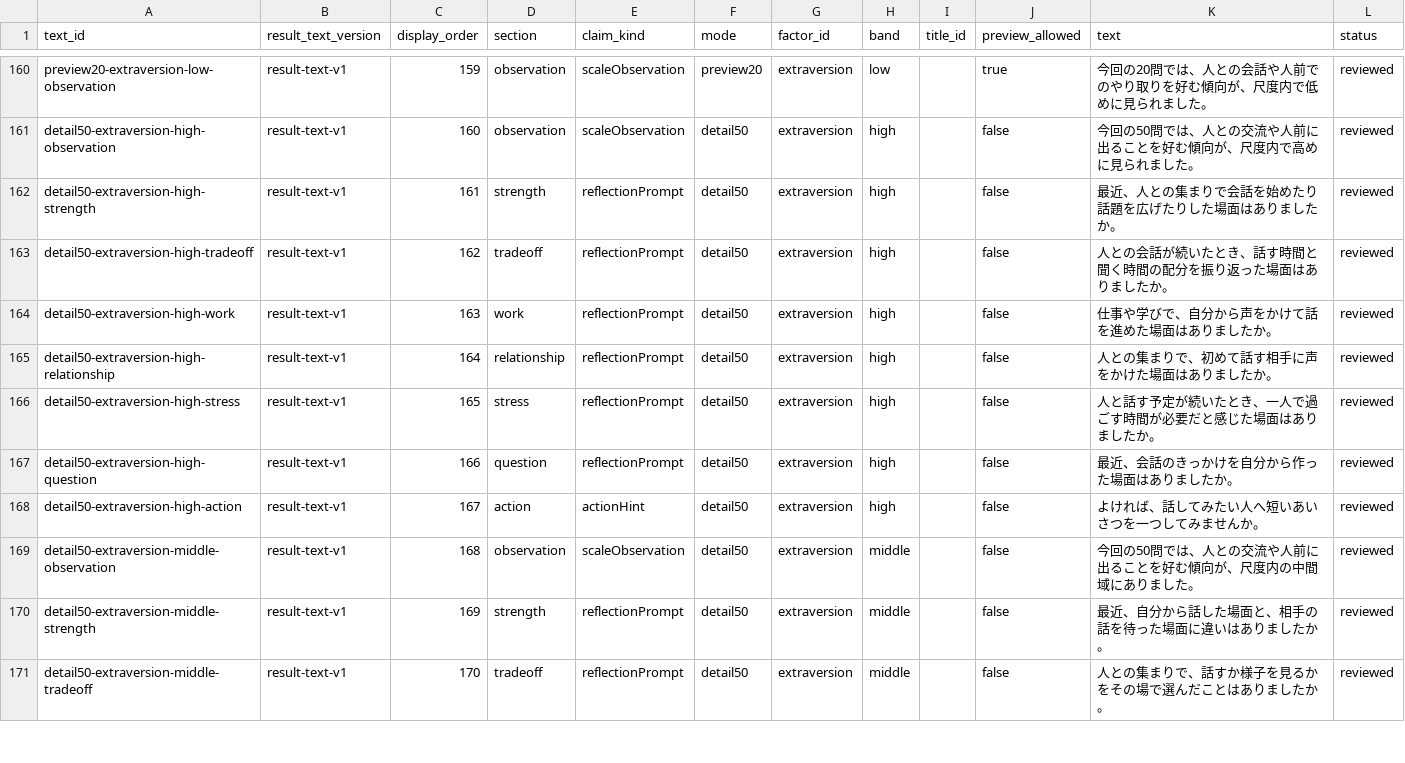
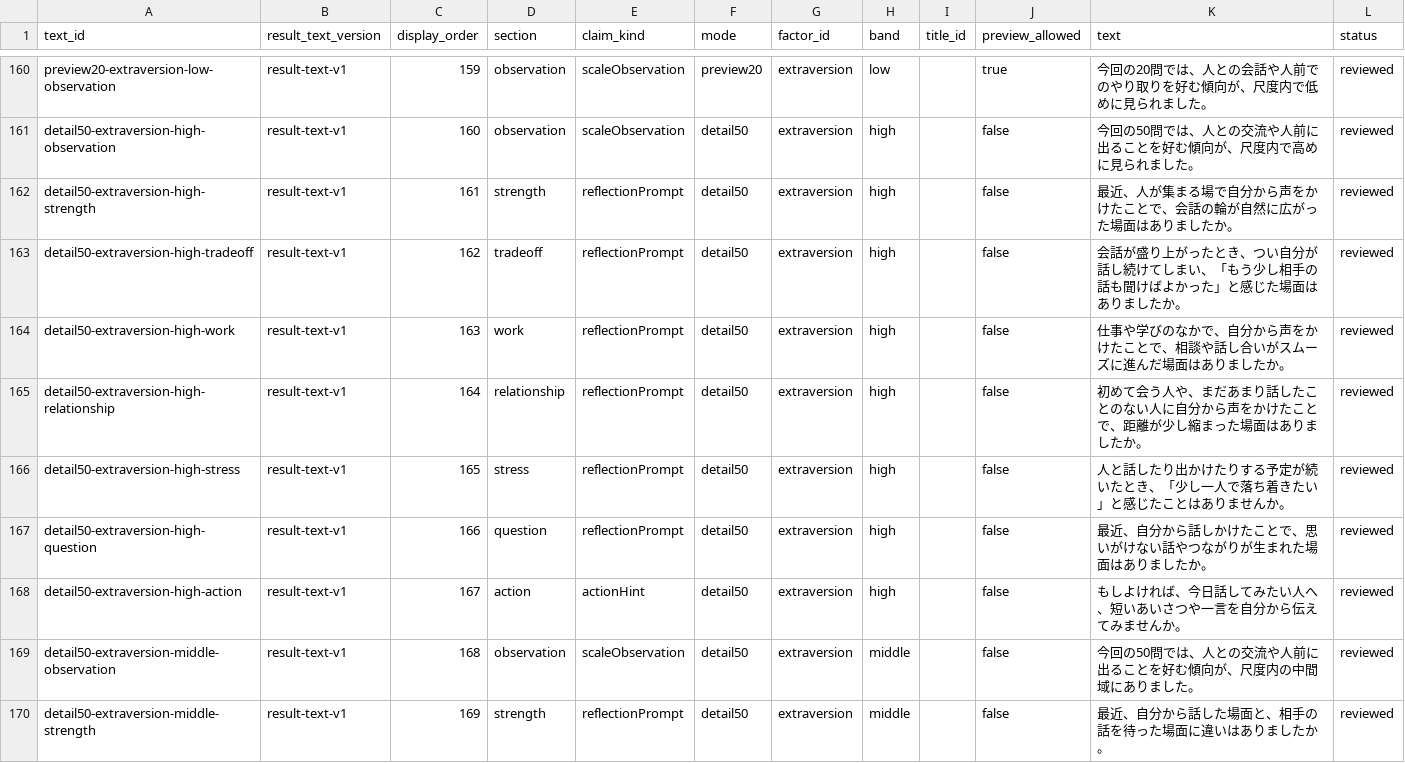
Before and after one commit to gerupon-lgtm/big-five, a CSV file: content/source/result-texts/result-text-v1/result-texts.csv, drawn as a sheet; only a part is shown, gaps mark what is left out; the shorter side is filled out with more unchanged rows.

Commit message:
content: revise Q-006 high extraversion copy

```diff
--- a/content/source/result-texts/result-text-v1/result-texts.csv
+++ b/content/source/result-texts/result-text-v1/result-texts.csv
@@ -161,9 +161,9 @@ preview20-extraversion-low-observation,result-text-v1,159,observation,scaleObser
 detail50-extraversion-high-observation,result-text-v1,160,observation,scaleObservation,detail50,extraversion,high,,false,今回の50問では、人との交流や人前に出ることを好む傾向が、尺度内で高めに見られました。,reviewed
-detail50-extraversion-high-strength,result-text-v1,161,strength,reflectionPrompt,detail50,extraversion,high,,false,最近、人との集まりで会話を始めたり話題を広げたりした場面はありましたか。,reviewed
-detail50-extraversion-high-tradeoff,result-text-v1,162,tradeoff,reflectionPrompt,detail50,extraversion,high,,false,人との会話が続いたとき、話す時間と聞く時間の配分を振り返った場面はありましたか。,reviewed
-detail50-extraversion-high-work,result-text-v1,163,work,reflectionPrompt,detail50,extraversion,high,,false,仕事や学びで、自分から声をかけて話を進めた場面はありましたか。,reviewed
-detail50-extraversion-high-relationship,result-text-v1,164,relationship,reflectionPrompt,detail50,extraversion,high,,false,人との集まりで、初めて話す相手に声をかけた場面はありましたか。,reviewed
-detail50-extraversion-high-stress,result-text-v1,165,stress,reflectionPrompt,detail50,extraversion,high,,false,人と話す予定が続いたとき、一人で過ごす時間が必要だと感じた場面はありましたか。,reviewed
-detail50-extraversion-high-question,result-text-v1,166,question,reflectionPrompt,detail50,extraversion,high,,false,最近、会話のきっかけを自分から作った場面はありましたか。,reviewed
-detail50-extraversion-high-action,result-text-v1,167,action,actionHint,detail50,extraversion,high,,false,よければ、話してみたい人へ短いあいさつを一つしてみませんか。,reviewed
+detail50-extraversion-high-strength,result-text-v1,161,strength,reflectionPrompt,detail50,extraversion,high,,false,最近、人が集まる場で自分から声をかけたことで、会話の輪が自然に広がった場面はありましたか。,reviewed
+detail50-extraversion-high-tradeoff,result-text-v1,162,tradeoff,reflectionPrompt,detail50,extraversion,high,,false,会話が盛り上がったとき、つい自分が話し続けてしまい、「もう少し相手の話も聞けばよかった」と感じた場面はありましたか。,reviewed
+detail50-extraversion-high-work,result-text-v1,163,work,reflectionPrompt,detail50,extraversion,high,,false,仕事や学びのなかで、自分から声をかけたことで、相談や話し合いがスムーズに進んだ場面はありましたか。,reviewed
+detail50-extraversion-high-relationship,result-text-v1,164,relationship,reflectionPrompt,detail50,extraversion,high,,false,初めて会う人や、まだあまり話したことのない人に自分から声をかけたことで、距離が少し縮まった場面はありましたか。,reviewed
+detail50-extraversion-high-stress,result-text-v1,165,stress,reflectionPrompt,detail50,extraversion,high,,false,人と話したり出かけたりする予定が続いたとき、「少し一人で落ち着きたい」と感じたことはありませんか。,reviewed
+detail50-extraversion-high-question,result-text-v1,166,question,reflectionPrompt,detail50,extraversion,high,,false,最近、自分から話しかけたことで、思いがけない話やつながりが生まれた場面はありましたか。,reviewed
+detail50-extraversion-high-action,result-text-v1,167,action,actionHint,detail50,extraversion,high,,false,もしよければ、今日話してみたい人へ、短いあいさつや一言を自分から伝えてみませんか。,reviewed
 detail50-extraversion-middle-observation,result-text-v1,168,observation,scaleObservation,detail50,extraversion,middle,,false,今回の50問では、人との交流や人前に出ることを好む傾向が、尺度内の中間域にありました。,reviewed
```
Also changed, not shown: 2 other files.
